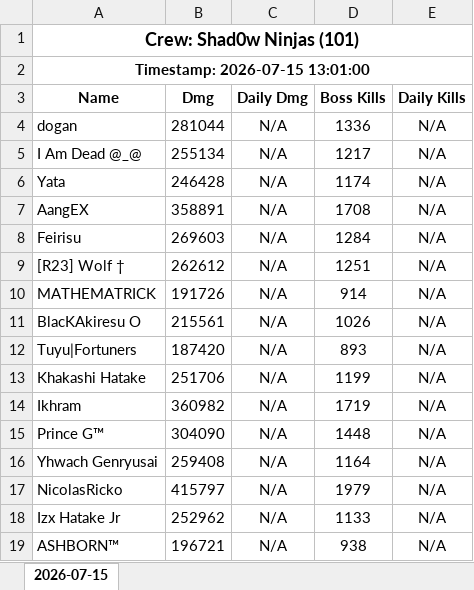
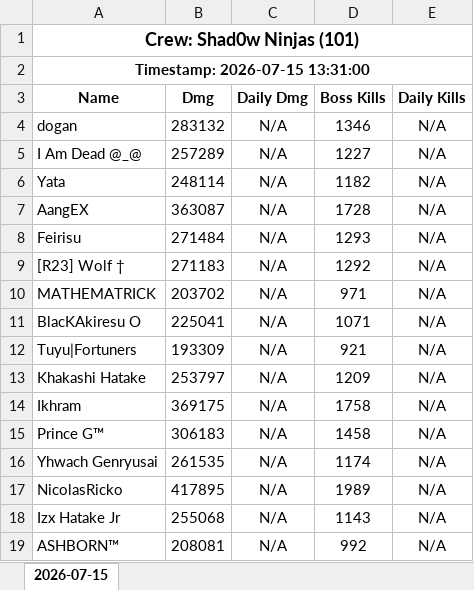
Before and after one commit to nixervo/Shad0wNinjas-Crew, an Excel workbook: crew_101.xlsx, sheet 2026-07-15, drawn as a sheet; only a part is shown; values as stored, in another font and other column widths than the file's, no borders; the diff covers the shown part only; the diff names each change by its address in the sheet, - before the commit and + after, or states it on an @@ line.

```diff
--- a/crew_101.xlsx (sheet 2026-07-15)
+++ b/crew_101.xlsx (sheet 2026-07-15)
-A2 (Name): Timestamp: 2026-07-15 13:01:00
+A2 (Name): Timestamp: 2026-07-15 13:31:00
-B4 (Dmg): 281044
+B4 (Dmg): 283132
-D4 (Boss Kills): 1336
+D4 (Boss Kills): 1346
-B5 (Dmg): 255134
+B5 (Dmg): 257289
-D5 (Boss Kills): 1217
+D5 (Boss Kills): 1227
-B6 (Dmg): 246428
+B6 (Dmg): 248114
-D6 (Boss Kills): 1174
+D6 (Boss Kills): 1182
-B7 (Dmg): 358891
+B7 (Dmg): 363087
-D7 (Boss Kills): 1708
+D7 (Boss Kills): 1728
-B8 (Dmg): 269603
+B8 (Dmg): 271484
-D8 (Boss Kills): 1284
+D8 (Boss Kills): 1293
-B9 (Dmg): 262612
+B9 (Dmg): 271183
-D9 (Boss Kills): 1251
+D9 (Boss Kills): 1292
-B10 (Dmg): 191726
+B10 (Dmg): 203702
-D10 (Boss Kills): 914
+D10 (Boss Kills): 971
-B11 (Dmg): 215561
+B11 (Dmg): 225041
-D11 (Boss Kills): 1026
+D11 (Boss Kills): 1071
-B12 (Dmg): 187420
+B12 (Dmg): 193309
-D12 (Boss Kills): 893
+D12 (Boss Kills): 921
-B13 (Dmg): 251706
+B13 (Dmg): 253797
-D13 (Boss Kills): 1199
+D13 (Boss Kills): 1209
-B14 (Dmg): 360982
+B14 (Dmg): 369175
-D14 (Boss Kills): 1719
+D14 (Boss Kills): 1758
-B15 (Dmg): 304090
+B15 (Dmg): 306183
-D15 (Boss Kills): 1448
+D15 (Boss Kills): 1458
-B16 (Dmg): 259408
+B16 (Dmg): 261535
-D16 (Boss Kills): 1164
+D16 (Boss Kills): 1174
-B17 (Dmg): 415797
+B17 (Dmg): 417895
-D17 (Boss Kills): 1979
+D17 (Boss Kills): 1989
-B18 (Dmg): 252962
+B18 (Dmg): 255068
-D18 (Boss Kills): 1133
+D18 (Boss Kills): 1143
-B19 (Dmg): 196721
+B19 (Dmg): 208081
-D19 (Boss Kills): 938
+D19 (Boss Kills): 992
```
Also changed, not shown: 42 edited cells elsewhere in this sheet, 7 other files.
